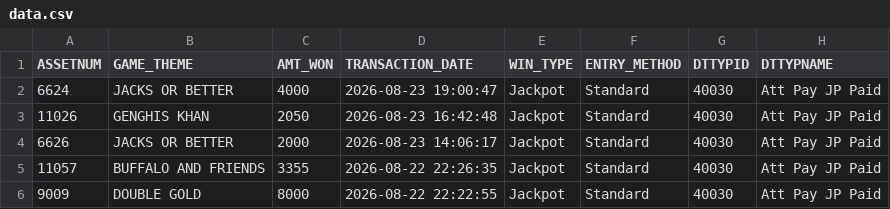
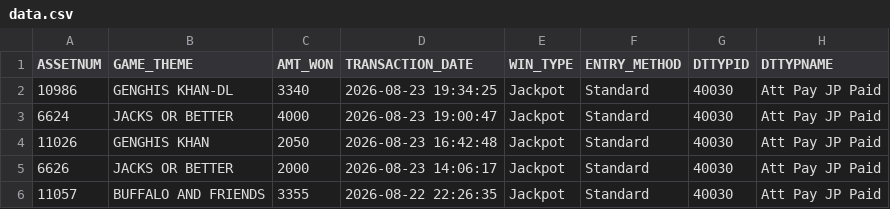
Before and after one commit to Winnercircle1/jackpot-board, a CSV file: data.csv, drawn as a sheet; only a part is shown; the shorter side is filled out with more unchanged rows; the diff names each change by its address in the sheet, - before the commit and + after, or states it on an @@ line.

Commit message:
Update jackpot data 2026-08-24T01:51:57.647Z

```diff
--- a/data.csv
+++ b/data.csv
+row 2: 10986 | GENGHIS KHAN-DL | 3340 | 2026-08-23 19:34:25 | Jackpot | Standard | 40030 | Att Pay JP Paid
```
